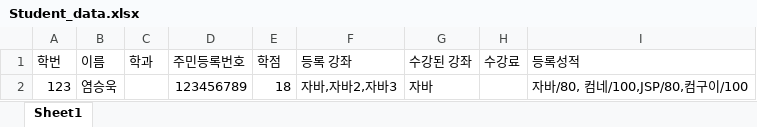
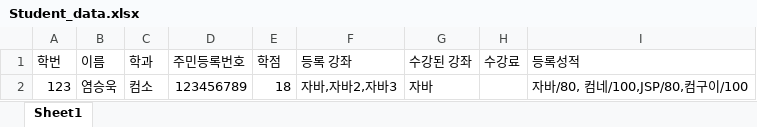
Before and after one commit to Brightyum/UniversityInformationSystem, an Excel workbook: Student_data.xlsx, sheet Sheet1, drawn as a sheet; values as stored, in another font and other column widths than the file's, no borders; the diff names each change by its address in the sheet, - before the commit and + after, or states it on an @@ line.

```diff
--- a/Student_data.xlsx (sheet Sheet1)
+++ b/Student_data.xlsx (sheet Sheet1)
-C2 (학과): (empty)
+C2 (학과): 컴소
```
Also changed, not shown: 2 other files.
